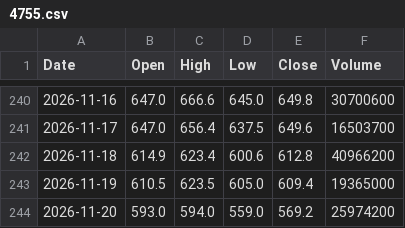
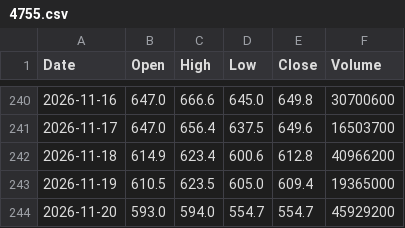
Before and after one commit to konikoni724/stock-data, a CSV file: data/daily/4755.csv, drawn as a sheet; only a part is shown, gaps mark what is left out.

```diff
--- a/data/daily/4755.csv
+++ b/data/daily/4755.csv
@@ -243,2 +243,2 @@ Date,Open,High,Low,Close,Volume
 2026-11-19,610.5,623.5,605.0,609.4,19365000
-2026-11-20,593.0,594.0,559.0,569.2,25974200
+2026-11-20,593.0,594.0,554.7,554.7,45929200
```
Also changed, not shown: data/daily/3436.csv, data/daily/6723.csv, 13 other files.
